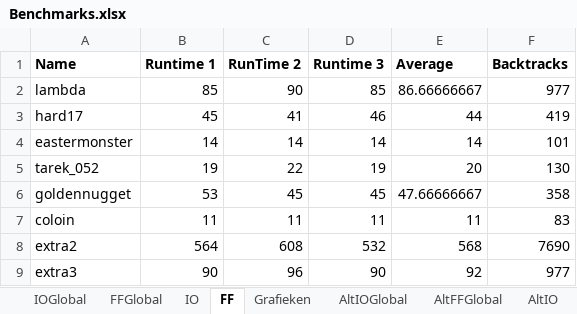
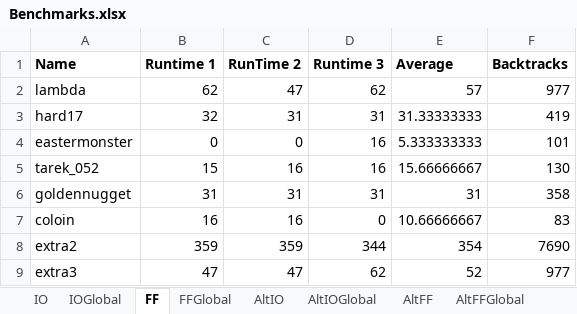
Before and after one commit to WToon/APLAI, an Excel workbook: sudoku/Benchmarks.xlsx, sheet FF, drawn as a sheet; only a part is shown; values as stored, in another font and other column widths than the file's, no borders; the diff covers the shown part only; the diff names each change by its address in the sheet, - before the commit and + after, or states it on an @@ line.

```diff
--- a/sudoku/Benchmarks.xlsx (sheet FF)
+++ b/sudoku/Benchmarks.xlsx (sheet FF)
@@ sheet tab order changed: IO | IOGlobal | FF | FFGlobal | AltIO | AltIOGlobal | AltFF | AltFFGlobal @@
-B2 (Runtime 1): 85
+B2 (Runtime 1): 62
-C2 (RunTime 2): 90
+C2 (RunTime 2): 47
-D2 (Runtime 3): 85
+D2 (Runtime 3): 62
-E2 (Average): 86.66666667
+E2 (Average): 57
-B3 (Runtime 1): 45
+B3 (Runtime 1): 32
-C3 (RunTime 2): 41
+C3 (RunTime 2): 31
-D3 (Runtime 3): 46
+D3 (Runtime 3): 31
-E3 (Average): 44
+E3 (Average): 31.33333333
-B4 (Runtime 1): 14
+B4 (Runtime 1): 0
-C4 (RunTime 2): 14
+C4 (RunTime 2): 0
-D4 (Runtime 3): 14
+D4 (Runtime 3): 16
-E4 (Average): 14
+E4 (Average): 5.333333333
-B5 (Runtime 1): 19
+B5 (Runtime 1): 15
-C5 (RunTime 2): 22
+C5 (RunTime 2): 16
-D5 (Runtime 3): 19
+D5 (Runtime 3): 16
-E5 (Average): 20
+E5 (Average): 15.66666667
-B6 (Runtime 1): 53
+B6 (Runtime 1): 31
-C6 (RunTime 2): 45
+C6 (RunTime 2): 31
-D6 (Runtime 3): 45
+D6 (Runtime 3): 31
-E6 (Average): 47.66666667
+E6 (Average): 31
-B7 (Runtime 1): 11
+B7 (Runtime 1): 16
-C7 (RunTime 2): 11
+C7 (RunTime 2): 16
-D7 (Runtime 3): 11
+D7 (Runtime 3): 0
-E7 (Average): 11
+E7 (Average): 10.66666667
-B8 (Runtime 1): 564
+B8 (Runtime 1): 359
-C8 (RunTime 2): 608
+C8 (RunTime 2): 359
-D8 (Runtime 3): 532
+D8 (Runtime 3): 344
-E8 (Average): 568
+E8 (Average): 354
-B9 (Runtime 1): 90
+B9 (Runtime 1): 47
-C9 (RunTime 2): 96
+C9 (RunTime 2): 47
-D9 (Runtime 3): 90
+D9 (Runtime 3): 62
-E9 (Average): 92
+E9 (Average): 52
```
Also changed, not shown: 24 edited cells elsewhere in this sheet, sheet AltFF, sheet AltIO, sheet AltIOGlobal, sheet AltFFGlobal, sheet IO, sheet FFGlobal, 1 more sheet, other sheet tabs, charts or pictures, 2 other files.
